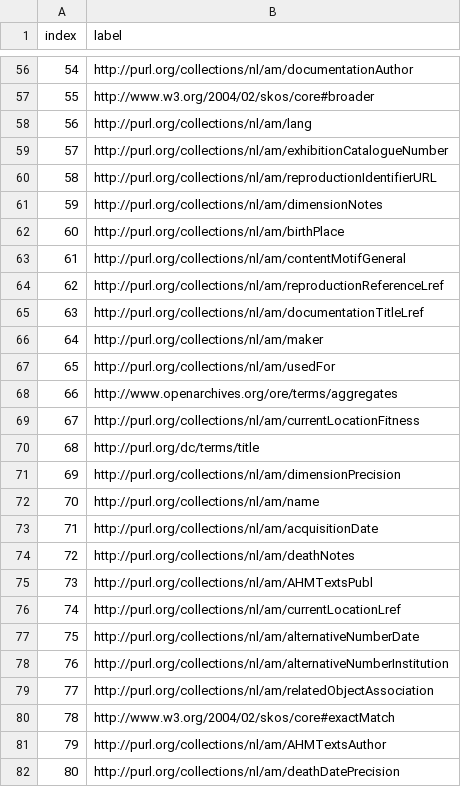
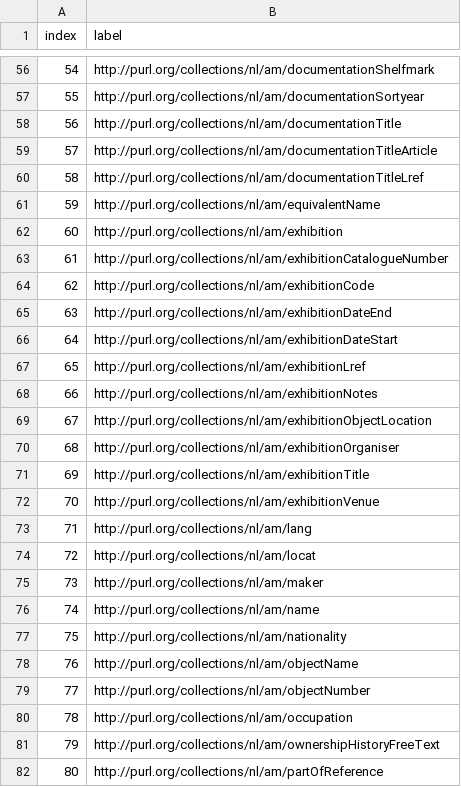
Before and after one commit to pbloem/kgbench-data, a CSV file: datasets/am1k/relations.int.csv, drawn as a sheet; only a part is shown, gaps mark what is left out; the diff covers the shown part only.

```diff
--- a/datasets/am1k/relations.int.csv
+++ b/datasets/am1k/relations.int.csv
@@ -56,27 +56,27 @@ index,label
-54,http://purl.org/collections/nl/am/documentationAuthor
-55,http://www.w3.org/2004/02/skos/core#broader
-56,http://purl.org/collections/nl/am/lang
-57,http://purl.org/collections/nl/am/exhibitionCatalogueNumber
-58,http://purl.org/collections/nl/am/reproductionIdentifierURL
-59,http://purl.org/collections/nl/am/dimensionNotes
-60,http://purl.org/collections/nl/am/birthPlace
-61,http://purl.org/collections/nl/am/contentMotifGeneral
-62,http://purl.org/collections/nl/am/reproductionReferenceLref
-63,http://purl.org/collections/nl/am/documentationTitleLref
-64,http://purl.org/collections/nl/am/maker
-65,http://purl.org/collections/nl/am/usedFor
-66,http://www.openarchives.org/ore/terms/aggregates
-67,http://purl.org/collections/nl/am/currentLocationFitness
-68,http://purl.org/dc/terms/title
-69,http://purl.org/collections/nl/am/dimensionPrecision
-70,http://purl.org/collections/nl/am/name
-71,http://purl.org/collections/nl/am/acquisitionDate
-72,http://purl.org/collections/nl/am/deathNotes
-73,http://purl.org/collections/nl/am/AHMTextsPubl
-74,http://purl.org/collections/nl/am/currentLocationLref
-75,http://purl.org/collections/nl/am/alternativeNumberDate
-76,http://purl.org/collections/nl/am/alternativeNumberInstitution
-77,http://purl.org/collections/nl/am/relatedObjectAssociation
-78,http://www.w3.org/2004/02/skos/core#exactMatch
-79,http://purl.org/collections/nl/am/AHMTextsAuthor
-80,http://purl.org/collections/nl/am/deathDatePrecision
+54,http://purl.org/collections/nl/am/documentationShelfmark
+55,http://purl.org/collections/nl/am/documentationSortyear
+56,http://purl.org/collections/nl/am/documentationTitle
+57,http://purl.org/collections/nl/am/documentationTitleArticle
+58,http://purl.org/collections/nl/am/documentationTitleLref
+59,http://purl.org/collections/nl/am/equivalentName
+60,http://purl.org/collections/nl/am/exhibition
+61,http://purl.org/collections/nl/am/exhibitionCatalogueNumber
+62,http://purl.org/collections/nl/am/exhibitionCode
+63,http://purl.org/collections/nl/am/exhibitionDateEnd
+64,http://purl.org/collections/nl/am/exhibitionDateStart
+65,http://purl.org/collections/nl/am/exhibitionLref
+66,http://purl.org/collections/nl/am/exhibitionNotes
+67,http://purl.org/collections/nl/am/exhibitionObjectLocation
+68,http://purl.org/collections/nl/am/exhibitionOrganiser
+69,http://purl.org/collections/nl/am/exhibitionTitle
+70,http://purl.org/collections/nl/am/exhibitionVenue
+71,http://purl.org/collections/nl/am/lang
+72,http://purl.org/collections/nl/am/locat
+73,http://purl.org/collections/nl/am/maker
+74,http://purl.org/collections/nl/am/name
+75,http://purl.org/collections/nl/am/nationality
+76,http://purl.org/collections/nl/am/objectName
+77,http://purl.org/collections/nl/am/objectNumber
+78,http://purl.org/collections/nl/am/occupation
+79,http://purl.org/collections/nl/am/ownershipHistoryFreeText
+80,http://purl.org/collections/nl/am/partOfReference
```
Also changed, not shown: 106 edited cells elsewhere in this file, 25 other files.
